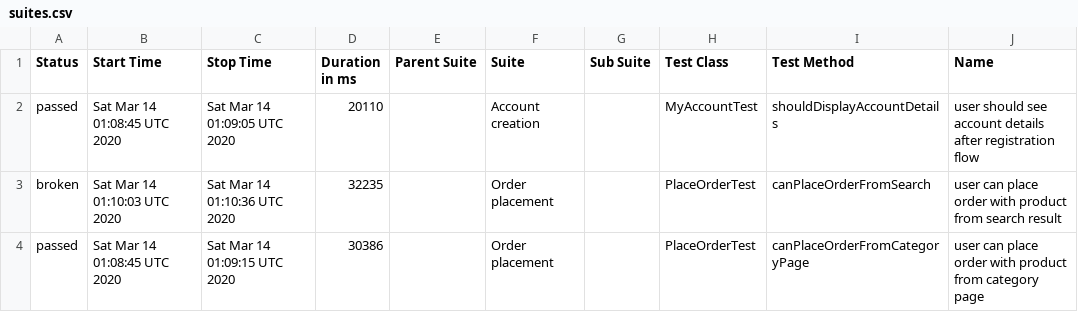
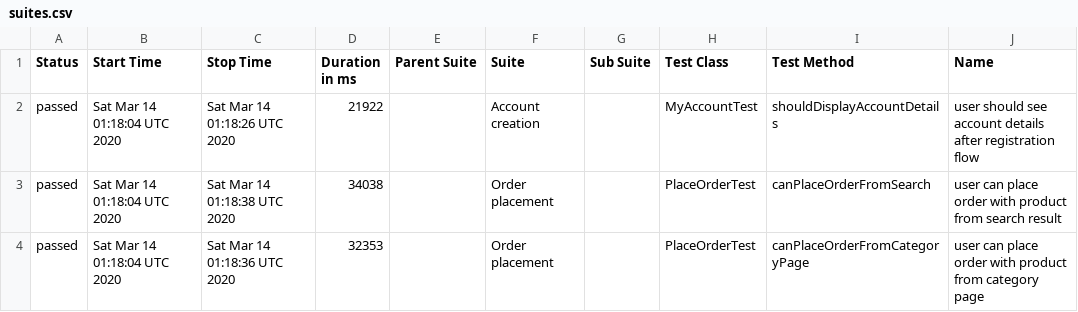
Before and after one commit to isandratskiy/automationpractice-github-actions-demo, a CSV file: data/suites.csv, drawn as a sheet; only a part is shown; the diff names each change by its address in the sheet, - before the commit and + after, or states it on an @@ line.

```diff
--- a/data/suites.csv
+++ b/data/suites.csv
-B2 (Start Time): Sat Mar 14 01:08:45 UTC 2020
+B2 (Start Time): Sat Mar 14 01:18:04 UTC 2020
-C2 (Stop Time): Sat Mar 14 01:09:05 UTC 2020
+C2 (Stop Time): Sat Mar 14 01:18:26 UTC 2020
-D2 (Duration in ms): 20110
+D2 (Duration in ms): 21922
-A3 (Status): broken
+A3 (Status): passed
-B3 (Start Time): Sat Mar 14 01:10:03 UTC 2020
+B3 (Start Time): Sat Mar 14 01:18:04 UTC 2020
-C3 (Stop Time): Sat Mar 14 01:10:36 UTC 2020
+C3 (Stop Time): Sat Mar 14 01:18:38 UTC 2020
-D3 (Duration in ms): 32235
+D3 (Duration in ms): 34038
-B4 (Start Time): Sat Mar 14 01:08:45 UTC 2020
+B4 (Start Time): Sat Mar 14 01:18:04 UTC 2020
-C4 (Stop Time): Sat Mar 14 01:09:15 UTC 2020
+C4 (Stop Time): Sat Mar 14 01:18:36 UTC 2020
-D4 (Duration in ms): 30386
+D4 (Duration in ms): 32353
```
Also changed, not shown: 33 other files.
